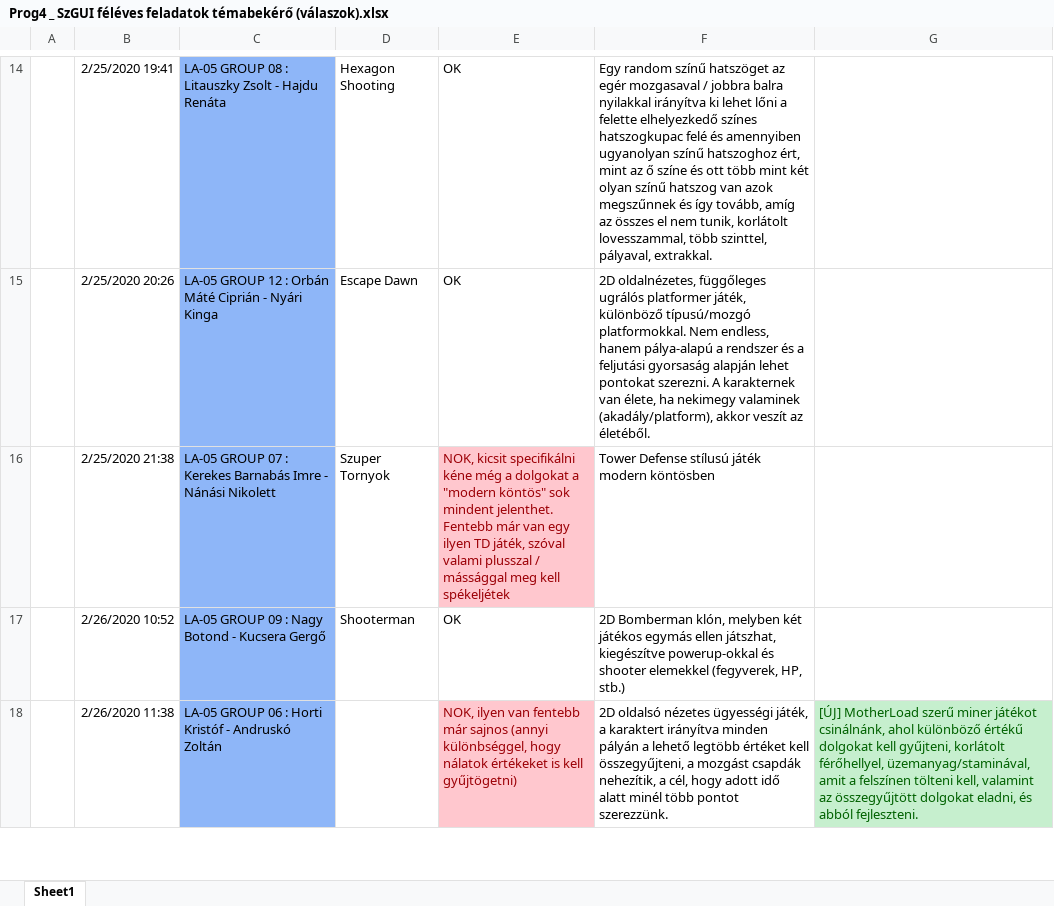
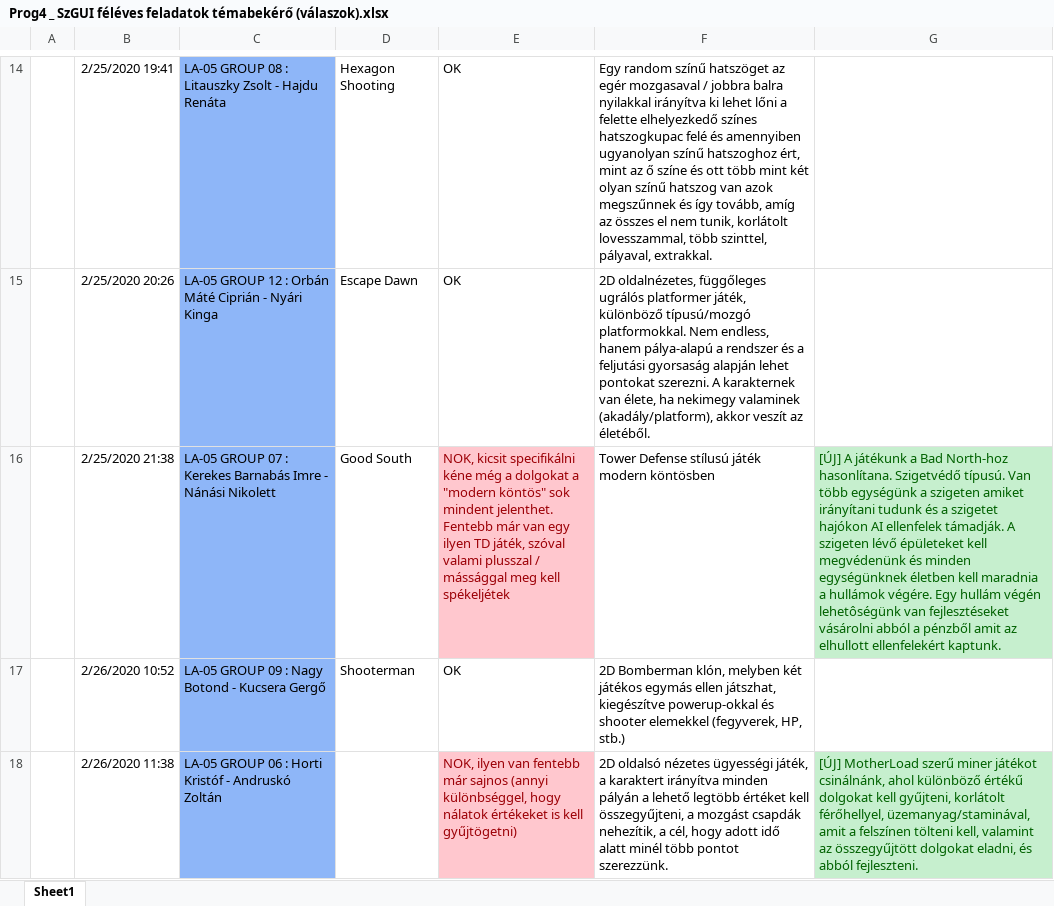
Before and after one commit to siposm/oktatas-szgui, an Excel workbook: LA-00-tovabbi-anyagok/Prog4 _ SzGUI féléves feladatok témabekérő (válaszok).xlsx, sheet Sheet1, drawn as a sheet; only a part is shown, gaps mark what is left out; values as stored, in another font and other column widths than the file's, no borders; the diff covers the shown part only; the diff names each change by its address in the sheet, - before the commit and + after, or states it on an @@ line.

Commit message:
ff up

```diff
--- a/LA-00-tovabbi-anyagok/Prog4 _ SzGUI féléves feladatok témabekérő (válaszok).xlsx (sheet Sheet1)
+++ b/LA-00-tovabbi-anyagok/Prog4 _ SzGUI féléves feladatok témabekérő (válaszok).xlsx (sheet Sheet1)
-D16: Szuper Tornyok
+D16: Good South
-G16: (empty)
+G16: [ÚJ] A játékunk a Bad North-hoz hasonlítana. Szigetvédő típusú. Van több egységünk a szigeten amiket irányítani tudunk és a szigetet hajókon AI ellenfelek támadják. A szigeten lévő épületeket kell megvédenünk és minden egységünknek életben kell maradnia a hullámok végére. Egy hullám végén lehetôségünk van fejlesztéseket vásárolni abból a pénzből amit az elhullott ellenfelekért kaptunk.
-G16 fill: none
+G16 fill: #C6EFCE
```
Also changed, not shown: 3 edited cells and cell formats elsewhere in this sheet.
